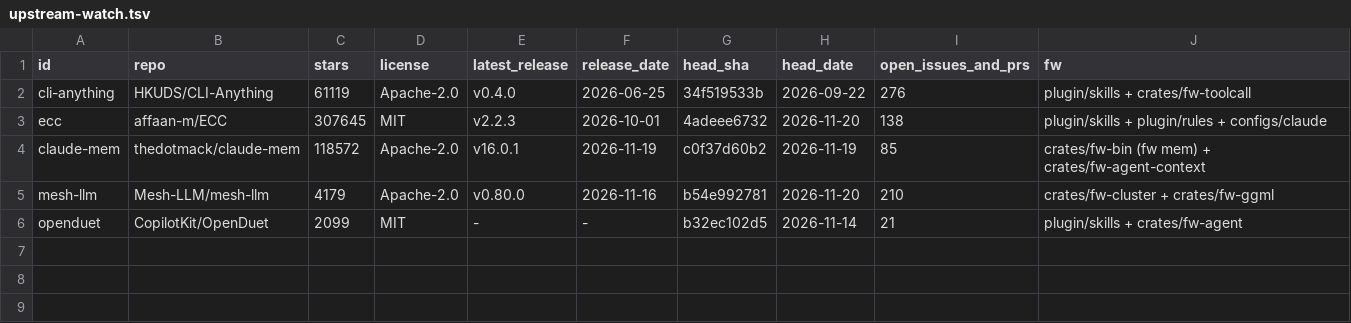
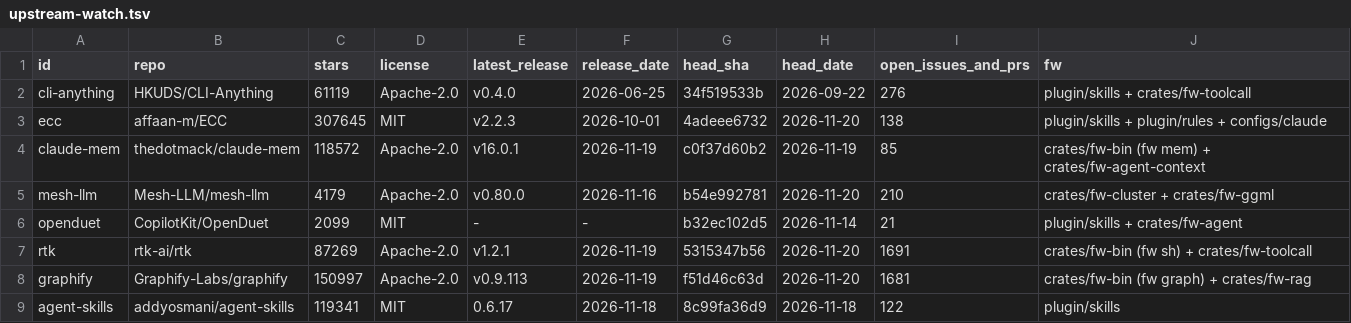
Before and after one commit to aphrody-labs/fw, a TSV file: docs/research/upstream-watch.tsv, drawn as a sheet.

```diff
--- a/docs/research/upstream-watch.tsv
+++ b/docs/research/upstream-watch.tsv
@@ -6 +6,4 @@ mesh-llm	Mesh-LLM/mesh-llm	4179	Apache-2.0	v0.80.0	2026-11-16	b54e992781	2026-11
 openduet	CopilotKit/OpenDuet	2099	MIT	-	-	b32ec102d5	2026-11-14	21	plugin/skills + crates/fw-agent
+rtk	rtk-ai/rtk	87269	Apache-2.0	v1.2.1	2026-11-19	5315347b56	2026-11-20	1691	crates/fw-bin (fw sh) + crates/fw-toolcall
+graphify	Graphify-Labs/graphify	150997	Apache-2.0	v0.9.113	2026-11-19	f51d46c63d	2026-11-20	1681	crates/fw-bin (fw graph) + crates/fw-rag
+agent-skills	addyosmani/agent-skills	119341	MIT	0.6.17	2026-11-18	8c99fa36d9	2026-11-18	122	plugin/skills
```
Also changed, not shown: plugin/skills/upstreams/references/UPSTREAMS.tsv, 3 other files.
